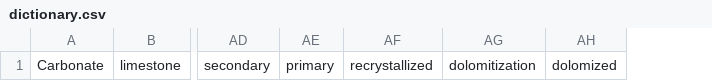
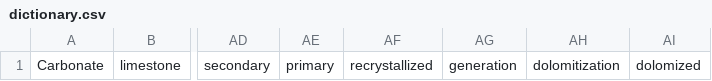
Before and after one commit to UW-xDD/dictionary_example, a CSV file: dictionary.csv, drawn as a sheet; only a part is shown, gaps mark what is left out; the diff names each change by its address in the sheet, - before the commit and + after, or states it on an @@ line.

Commit message:
Update dictionary.csv

```diff
--- a/dictionary.csv
+++ b/dictionary.csv
+column AG, row 1: generation
```
